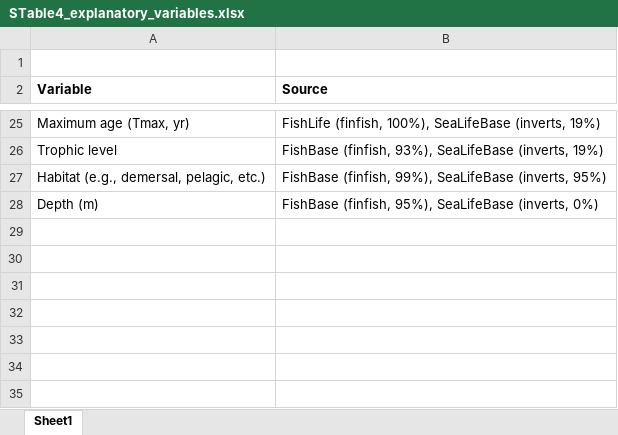
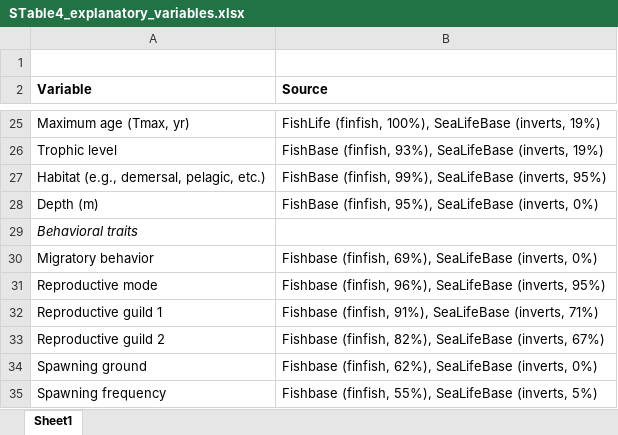
Before and after one commit to cfree14/sst_productivity, an Excel workbook: tables/STable4_explanatory_variables.xlsx, sheet Sheet1, drawn as a sheet; only a part is shown, gaps mark what is left out; values as stored, in another font and other column widths than the file's, no borders; the diff names each change by its address in the sheet, - before the commit and + after, or states it on an @@ line.

Commit message:
added new behavioral traits to table w/ predictors

```diff
--- a/tables/STable4_explanatory_variables.xlsx (sheet Sheet1)
+++ b/tables/STable4_explanatory_variables.xlsx (sheet Sheet1)
+row 29: Behavioral traits
+row 30: Migratory behavior | Fishbase (finfish, 69%), SeaLifeBase (inverts, 0%)
+row 31: Reproductive mode | Fishbase (finfish, 96%), SeaLifeBase (inverts, 95%)
+row 32: Reproductive guild 1 | Fishbase (finfish, 91%), SeaLifeBase (inverts, 71%)
+row 33: Reproductive guild 2 | Fishbase (finfish, 82%), SeaLifeBase (inverts, 67%)
+row 34: Spawning ground | Fishbase (finfish, 62%), SeaLifeBase (inverts, 0%)
+row 35: Spawning frequency | Fishbase (finfish, 55%), SeaLifeBase (inverts, 5%)
```
